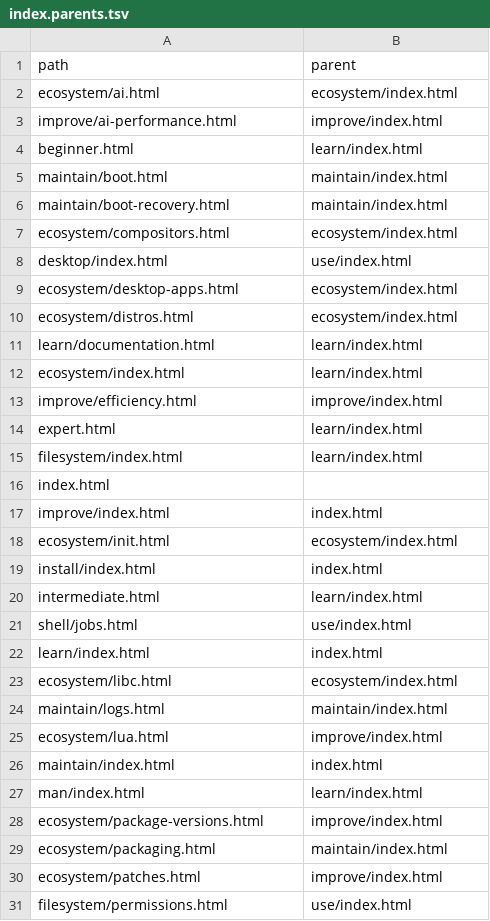
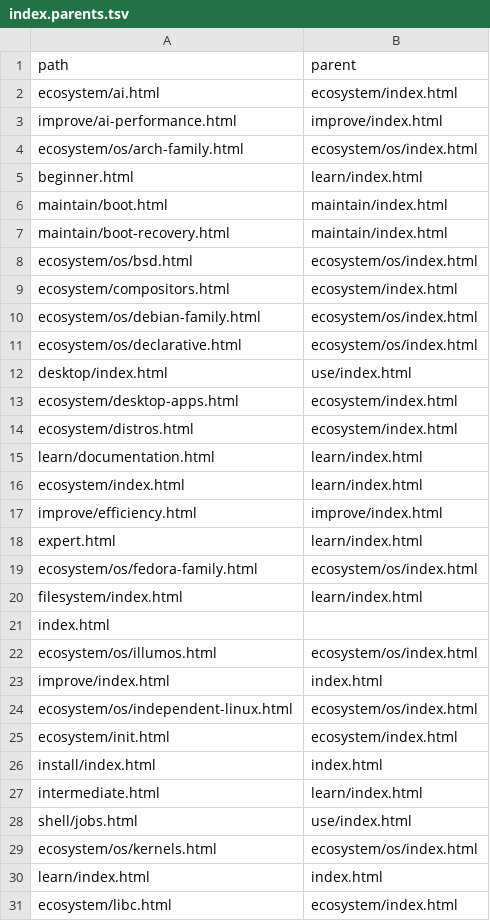
Before and after one commit to greenermoose/tam, a TSV file: knowledge/index.parents.tsv, drawn as a sheet; only a part is shown; the shorter side is filled out with more unchanged rows; the diff covers the shown part only.

```diff
--- a/knowledge/index.parents.tsv
+++ b/knowledge/index.parents.tsv
@@ -3,2 +3,3 @@ ecosystem/ai.html	ecosystem/index.html
 improve/ai-performance.html	improve/index.html
+ecosystem/os/arch-family.html	ecosystem/os/index.html
 beginner.html	learn/index.html
@@ -6,3 +7,6 @@ maintain/boot.html	maintain/index.html
 maintain/boot-recovery.html	maintain/index.html
+ecosystem/os/bsd.html	ecosystem/os/index.html
 ecosystem/compositors.html	ecosystem/index.html
+ecosystem/os/debian-family.html	ecosystem/os/index.html
+ecosystem/os/declarative.html	ecosystem/os/index.html
 desktop/index.html	use/index.html
@@ -14,5 +18,8 @@ improve/efficiency.html	improve/index.html
 expert.html	learn/index.html
+ecosystem/os/fedora-family.html	ecosystem/os/index.html
 filesystem/index.html	learn/index.html
 index.html	
+ecosystem/os/illumos.html	ecosystem/os/index.html
 improve/index.html	index.html
+ecosystem/os/independent-linux.html	ecosystem/os/index.html
 ecosystem/init.html	ecosystem/index.html
@@ -21,2 +28,3 @@ intermediate.html	learn/index.html
 shell/jobs.html	use/index.html
+ecosystem/os/kernels.html	ecosystem/os/index.html
 learn/index.html	index.html
```
Also changed, not shown: 4 added rows elsewhere in this file, knowledge/index.tsv, 20 other files.
